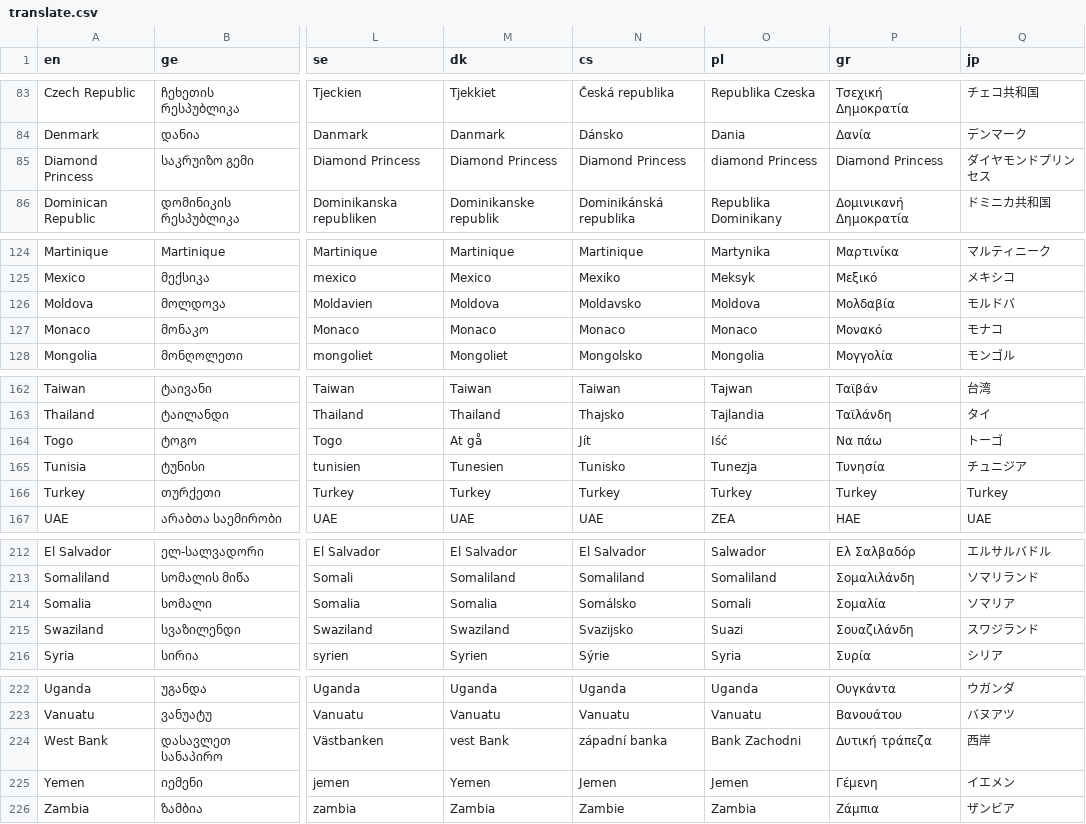
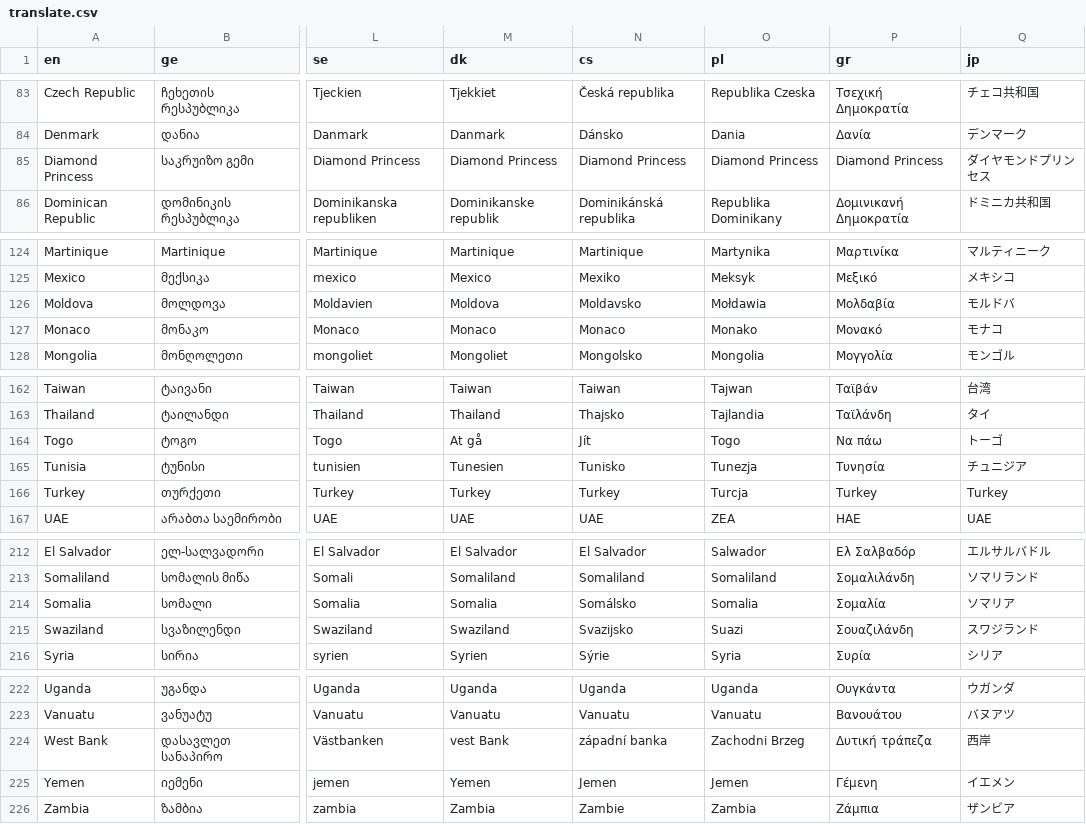
Before and after one commit to bumbeishvili/coronavirus.davidb.dev, a CSV file: translate.csv, drawn as a sheet; only a part is shown, gaps mark what is left out; the diff covers the shown part only; the diff names each change by its address in the sheet, - before the commit and + after, or states it on an @@ line.

```diff
--- a/translate.csv
+++ b/translate.csv
-O85 (pl): diamond Princess
+O85 (pl): Diamond Princess
-O126 (pl): Moldova
+O126 (pl): Mołdawia
-O127 (pl): Monaco
+O127 (pl): Monako
-O164 (pl): Iść
+O164 (pl): Togo
-O166 (pl): Turkey
+O166 (pl): Turcja
-O214 (pl): Somali
+O214 (pl): Somalia
-O224 (pl): Bank Zachodni
+O224 (pl): Zachodni Brzeg
```
Also changed, not shown: 10 edited cells elsewhere in this file.
